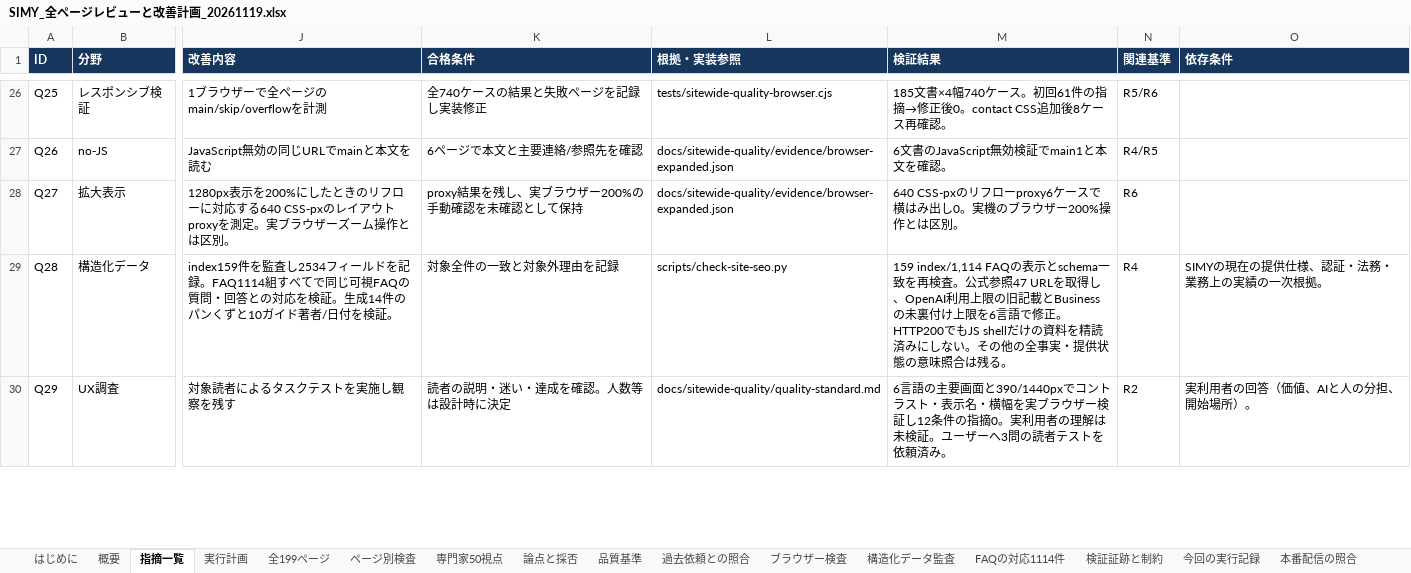
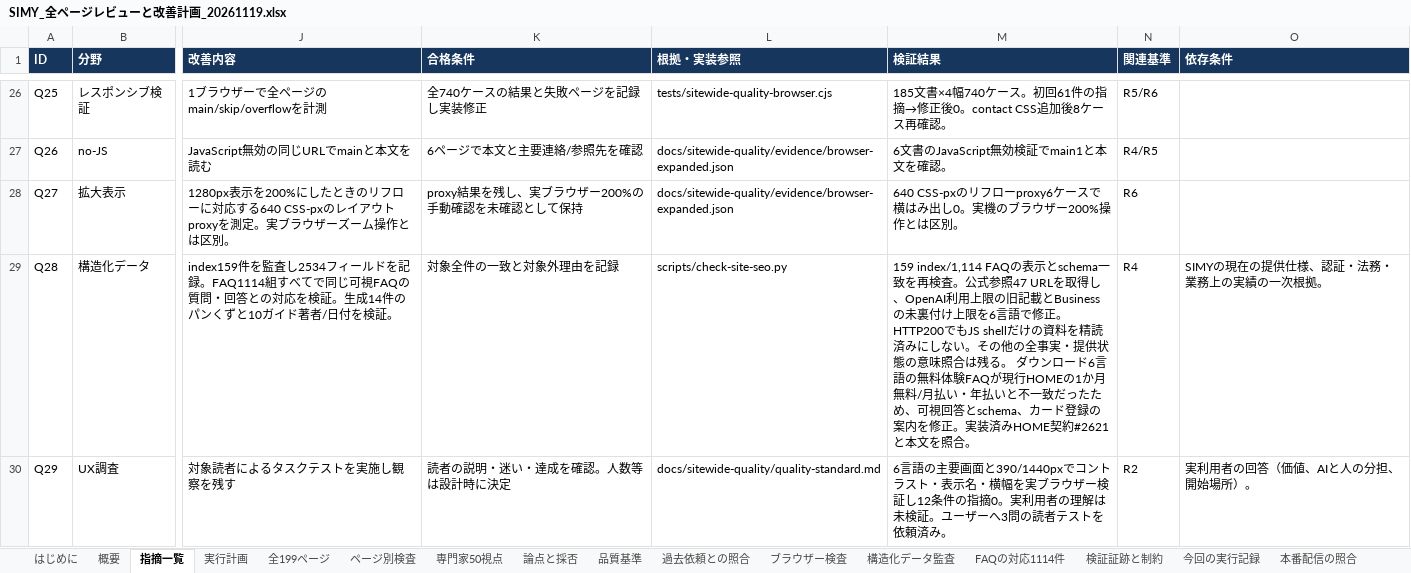
Before and after one commit to SpecialistDoctors-Inc/simy-home, an Excel workbook: docs/sitewide-quality/SIMY_全ページレビューと改善計画_20261119.xlsx, sheet 指摘一覧, drawn as a sheet; only a part is shown, gaps mark what is left out; values as stored, in another font and other column widths than the file's, no borders; table styles not drawn; the diff covers the shown part only; the diff names each change by its address in the sheet, - before the commit and + after, or states it on an @@ line.

```diff
--- a/docs/sitewide-quality/SIMY_全ページレビューと改善計画_20261119.xlsx (sheet 指摘一覧)
+++ b/docs/sitewide-quality/SIMY_全ページレビューと改善計画_20261119.xlsx (sheet 指摘一覧)
-M29 (検証結果): …は残る。
+M29 (検証結果): …は残る。 ダウンロード6言語の無料体験FAQが現行HOMEの1か月無料/月払い・年払いと不一致だったため、可視回答とschema、カード登録の案内を修正。実装済みHOME契約#2621と本文を照合。
```
Also changed, not shown: 2 edited cells elsewhere in this sheet, sheet 過去依頼との照合, sheet FAQの対応1114件, sheet 構造化データ監査, sheet 残る7項目の追加実行, other sheet tabs, 16 other files.
